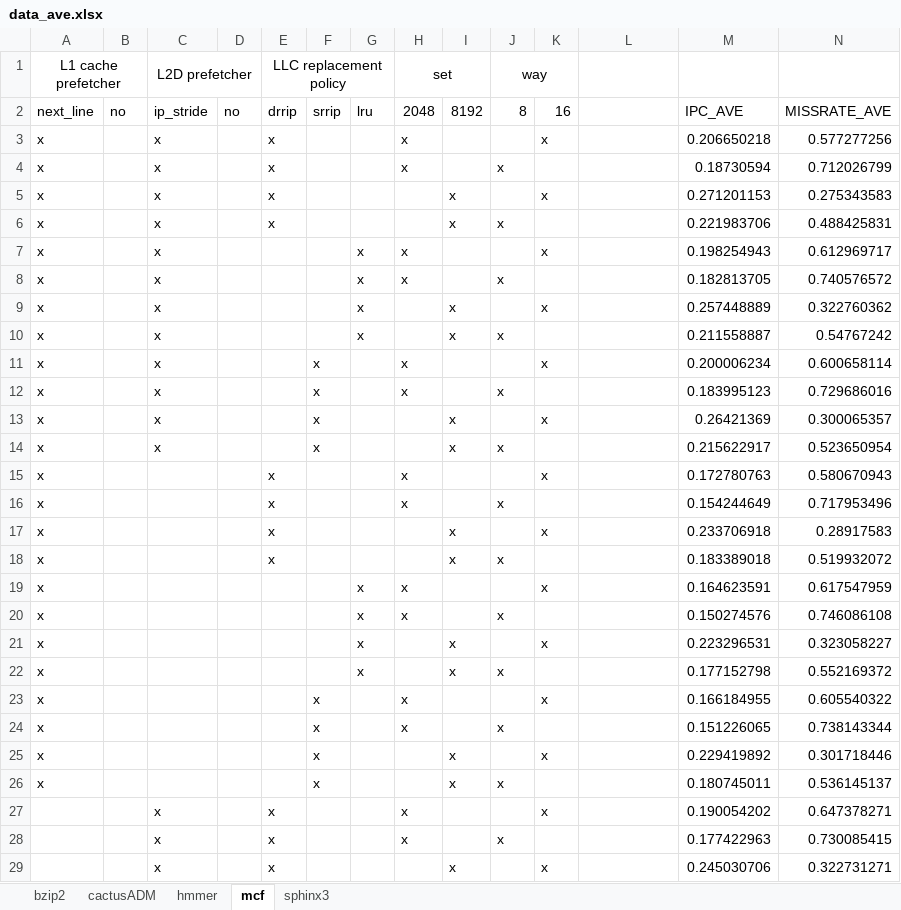
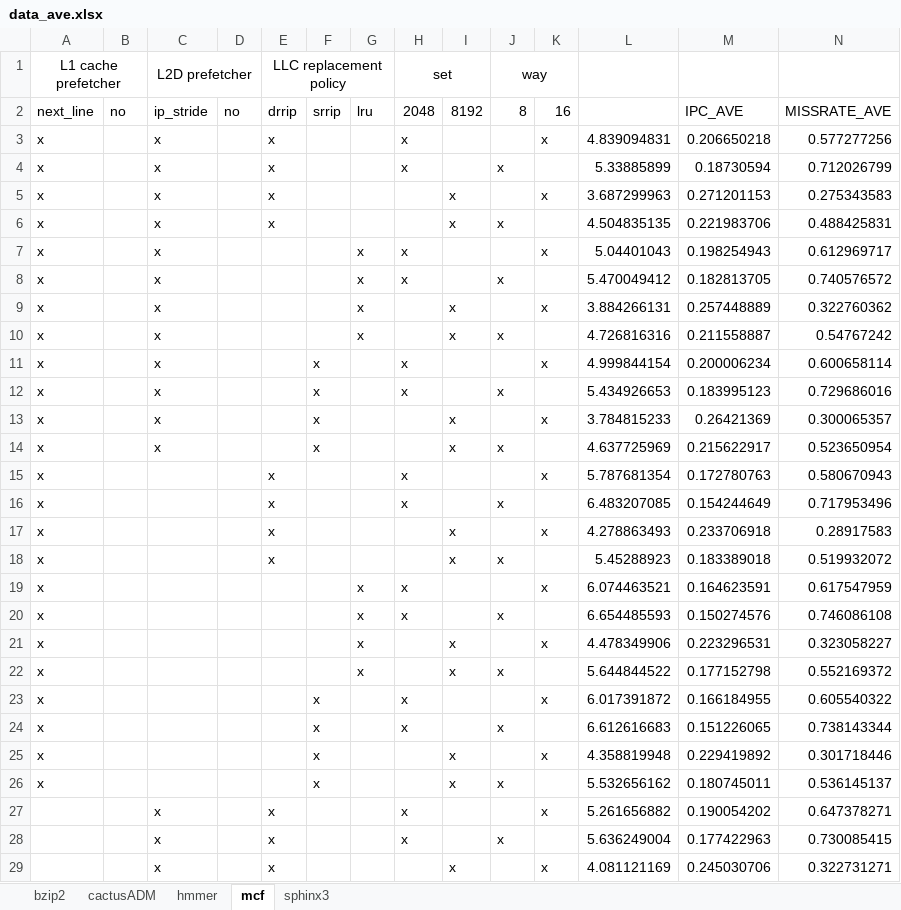
Before and after one commit to JeremieMelo/CA_Grad_Lab_18Fall, an Excel workbook: result/data_ave.xlsx, sheet mcf, drawn as a sheet; only a part is shown; values as stored, in another font and other column widths than the file's, no borders; the diff covers the shown part only; the diff names each change by its address in the sheet, - before the commit and + after, or states it on an @@ line.

```diff
--- a/result/data_ave.xlsx (sheet mcf)
+++ b/result/data_ave.xlsx (sheet mcf)
-L3: (empty)
+L3: 4.839094831
-L4: (empty)
+L4: 5.33885899
-L5: (empty)
+L5: 3.687299963
-L6: (empty)
+L6: 4.504835135
-L7: (empty)
+L7: 5.04401043
-L8: (empty)
+L8: 5.470049412
-L9: (empty)
+L9: 3.884266131
-L10: (empty)
+L10: 4.726816316
-L11: (empty)
+L11: 4.999844154
-L12: (empty)
+L12: 5.434926653
-L13: (empty)
+L13: 3.784815233
-L14: (empty)
+L14: 4.637725969
-L15: (empty)
+L15: 5.787681354
-L16: (empty)
+L16: 6.483207085
-L17: (empty)
+L17: 4.278863493
-L18: (empty)
+L18: 5.45288923
-L19: (empty)
+L19: 6.074463521
-L20: (empty)
+L20: 6.654485593
-L21: (empty)
+L21: 4.478349906
-L22: (empty)
+L22: 5.644844522
-L23: (empty)
+L23: 6.017391872
-L24: (empty)
+L24: 6.612616683
-L25: (empty)
+L25: 4.358819948
-L26: (empty)
+L26: 5.532656162
-L27: (empty)
+L27: 5.261656882
-L28: (empty)
+L28: 5.636249004
-L29: (empty)
+L29: 4.081121169
```
Also changed, not shown: 21 edited cells elsewhere in this sheet, sheet cactusADM, sheet bzip2, sheet hmmer, sheet sphinx3, 1 other file.
